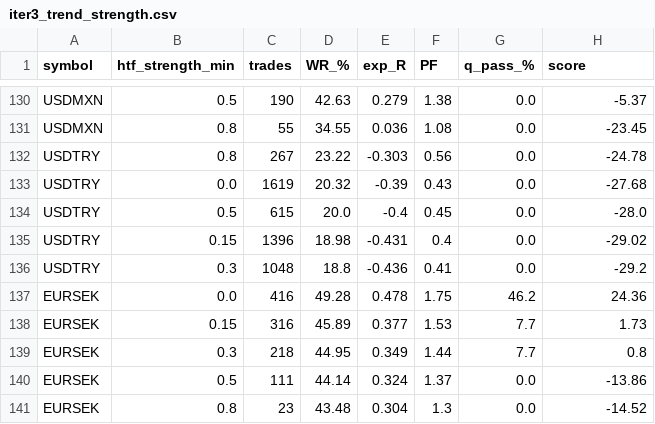
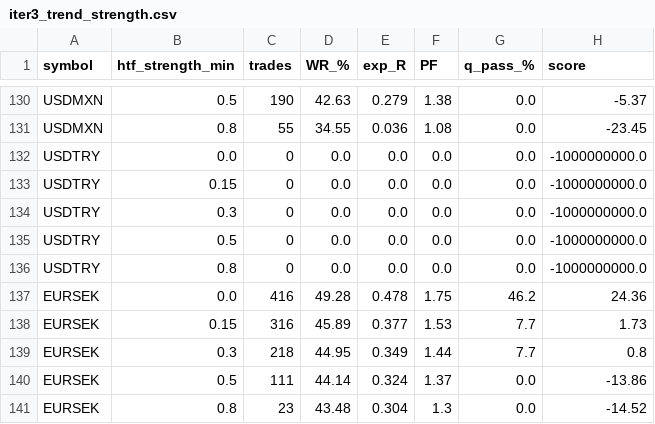
Before and after one commit to rezamoosavidweb/ema-h1trend, a CSV file: notebooks/results/multi_symbol_scalper/_summary/iter3_trend_strength.csv, drawn as a sheet; only a part is shown, gaps mark what is left out; the diff covers the shown part only.

```diff
--- a/notebooks/results/multi_symbol_scalper/_summary/iter3_trend_strength.csv
+++ b/notebooks/results/multi_symbol_scalper/_summary/iter3_trend_strength.csv
@@ -131,7 +131,7 @@ USDMXN,0.5,190,42.63,0.279,1.38,0.0,-5.37
 USDMXN,0.8,55,34.55,0.036,1.08,0.0,-23.45
-USDTRY,0.8,267,23.22,-0.303,0.56,0.0,-24.78
-USDTRY,0.0,1619,20.32,-0.39,0.43,0.0,-27.68
-USDTRY,0.5,615,20.0,-0.4,0.45,0.0,-28.0
-USDTRY,0.15,1396,18.98,-0.431,0.4,0.0,-29.02
-USDTRY,0.3,1048,18.8,-0.436,0.41,0.0,-29.2
+USDTRY,0.0,0,0.0,0.0,0.0,0.0,-1000000000.0
+USDTRY,0.15,0,0.0,0.0,0.0,0.0,-1000000000.0
+USDTRY,0.3,0,0.0,0.0,0.0,0.0,-1000000000.0
+USDTRY,0.5,0,0.0,0.0,0.0,0.0,-1000000000.0
+USDTRY,0.8,0,0.0,0.0,0.0,0.0,-1000000000.0
 EURSEK,0.0,416,49.28,0.478,1.75,46.2,24.36
```
Also changed, not shown: 2 added rows, 2 removed rows and 15 edited cells elsewhere in this file, notebooks/results/multi_symbol_scalper/EURTRY/sweep_iter2.csv, notebooks/results/multi_symbol_scalper/EURTRY/sweep_iter3.csv, 12 other files.
